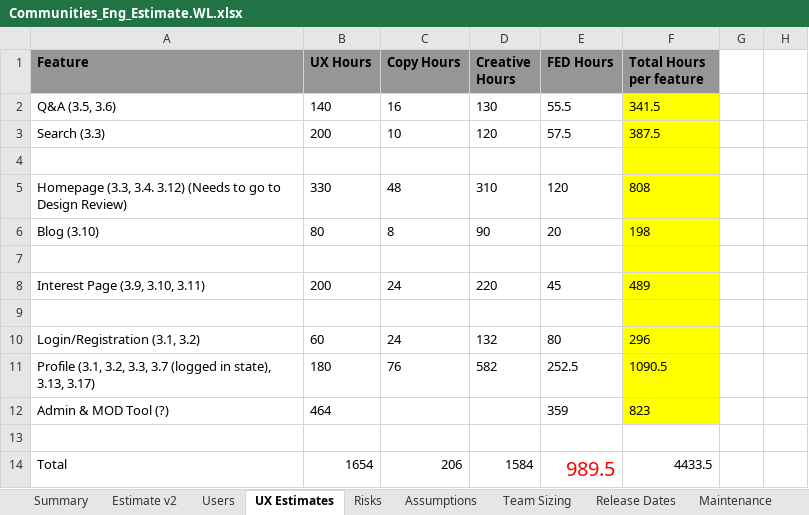
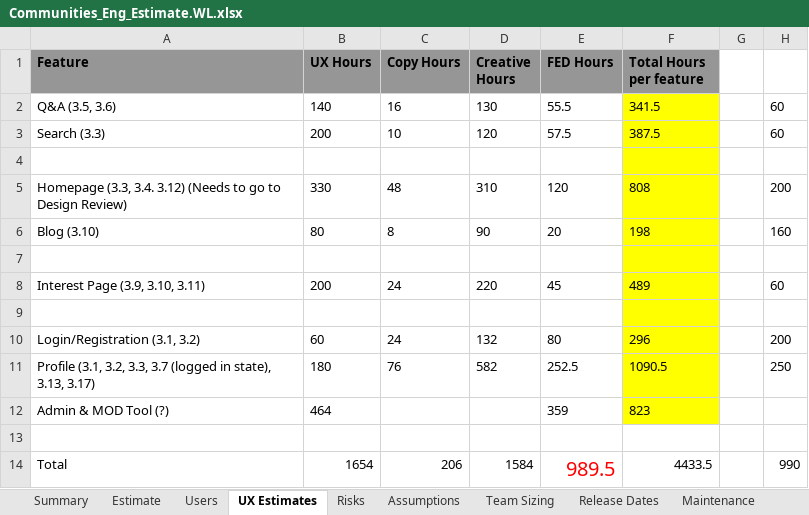
Before and after one commit to starbunks/ilikebeer, an Excel workbook: Communities_Eng_Estimate.WL.xlsx, sheet UX Estimates, drawn as a sheet; values as stored, in another font and other column widths than the file's, no borders; the diff names each change by its address in the sheet, - before the commit and + after, or states it on an @@ line.

Commit message:
/ ‘Communities_Eng_Estimate.WL.xlsx’

```diff
--- a/Communities_Eng_Estimate.WL.xlsx (sheet UX Estimates)
+++ b/Communities_Eng_Estimate.WL.xlsx (sheet UX Estimates)
-sheet tab: Estimate v2
+sheet tab: Estimate
-H2:H3: (empty)
+H2:H3: 60
-H5: (empty)
+H5: 200
-H6: (empty)
+H6: 160
-H8: (empty)
+H8: 60
-H10: (empty)
+H10: 200
-H11: (empty)
+H11: 250
-H14: (empty)
+H14: 990
```
Also changed, not shown: sheet Summary.
